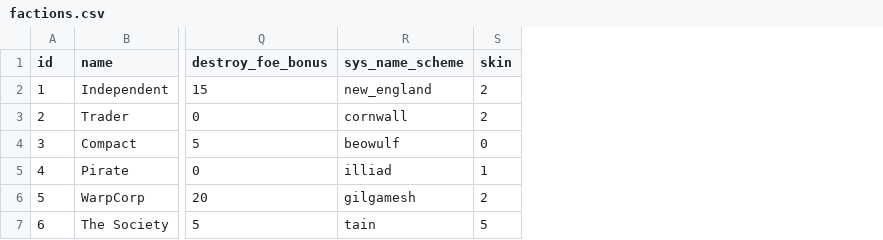
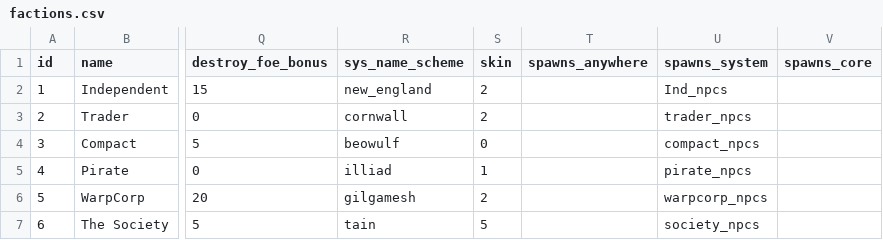
Before and after one commit to EamonnMR/galactic-night, a CSV file: data/factions.csv, drawn as a sheet; only a part is shown, gaps mark what is left out; the diff names each change by its address in the sheet, - before the commit and + after, or states it on an @@ line.

Commit message:
Spawns now controlled by both faction and biome

```diff
--- a/data/factions.csv
+++ b/data/factions.csv
+column T (spawns_anywhere), empty
+column U (spawns_system), rows 2-7: Ind_npcs | trader_npcs | compact_npcs | pirate_npcs | warpcorp_npcs | society_npcs
+column V (spawns_core), empty
```
Also changed, not shown: data/biomes.csv, 7 other files.
